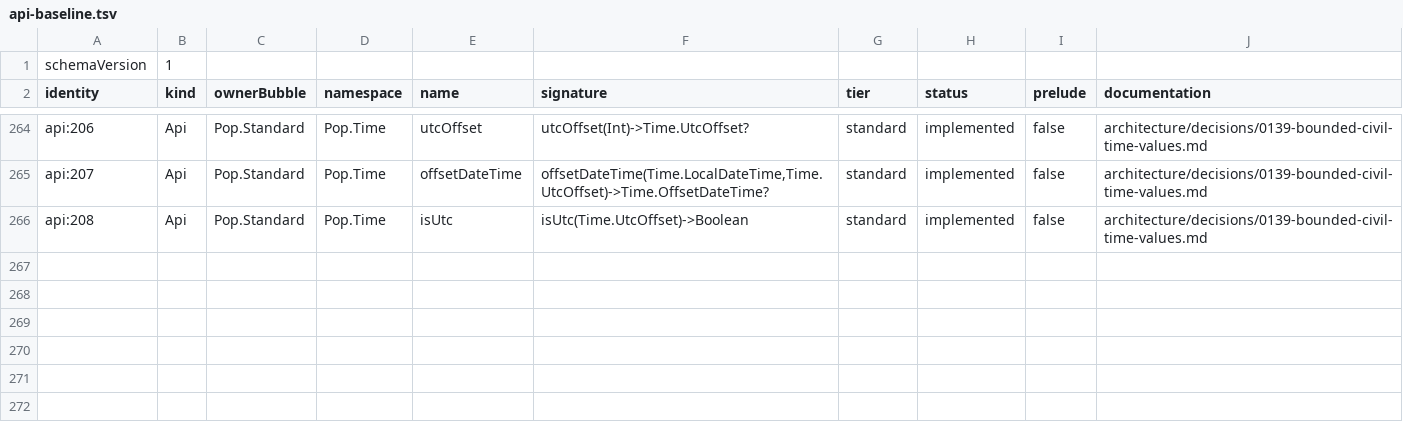
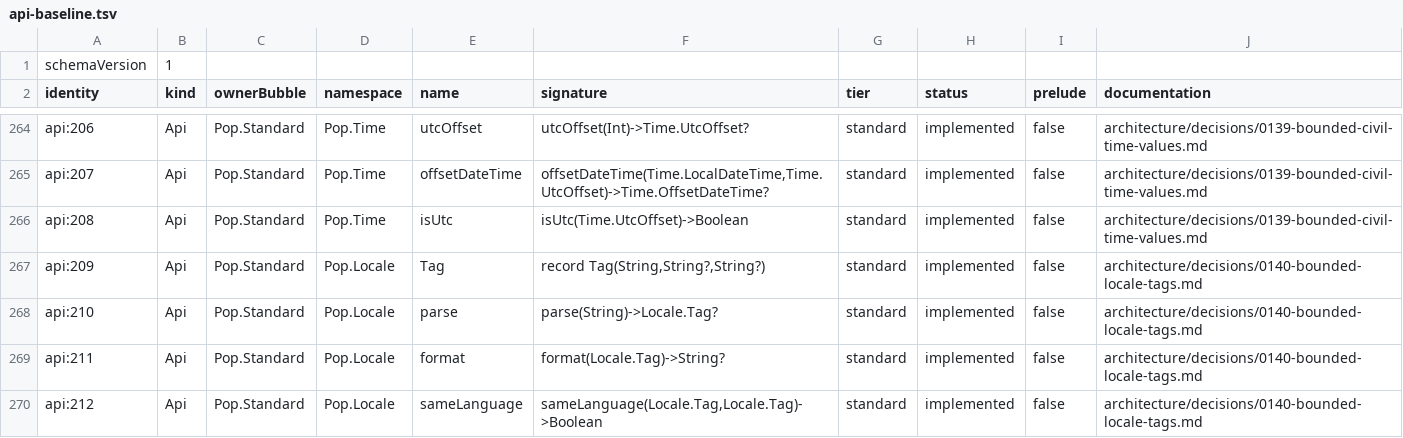
Before and after one commit to poplanguage/pop, a TSV file: libraries/standard/bootstrap/api-baseline.tsv, drawn as a sheet; only a part is shown, gaps mark what is left out.

Commit message:
Add bounded locale tag values
Provide deterministic canonical language, optional script, and optional region identities without ambient locale discovery or a false full-BCP-47 claim. Revalidate manual records and execute the same bounded parser on both backends.

```diff
--- a/libraries/standard/bootstrap/api-baseline.tsv
+++ b/libraries/standard/bootstrap/api-baseline.tsv
@@ -266 +266,5 @@ api:207	Api	Pop.Standard	Pop.Time	offsetDateTime	offsetDateTime(Time.LocalDateTi
 api:208	Api	Pop.Standard	Pop.Time	isUtc	isUtc(Time.UtcOffset)->Boolean	standard	implemented	false	architecture/decisions/0139-bounded-civil-time-values.md
+api:209	Api	Pop.Standard	Pop.Locale	Tag	record Tag(String,String?,String?)	standard	implemented	false	architecture/decisions/0140-bounded-locale-tags.md
+api:210	Api	Pop.Standard	Pop.Locale	parse	parse(String)->Locale.Tag?	standard	implemented	false	architecture/decisions/0140-bounded-locale-tags.md
+api:211	Api	Pop.Standard	Pop.Locale	format	format(Locale.Tag)->String?	standard	implemented	false	architecture/decisions/0140-bounded-locale-tags.md
+api:212	Api	Pop.Standard	Pop.Locale	sameLanguage	sameLanguage(Locale.Tag,Locale.Tag)->Boolean	standard	implemented	false	architecture/decisions/0140-bounded-locale-tags.md
```
Also changed, not shown: 12 other files.
